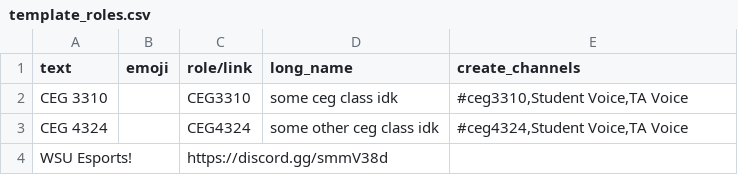
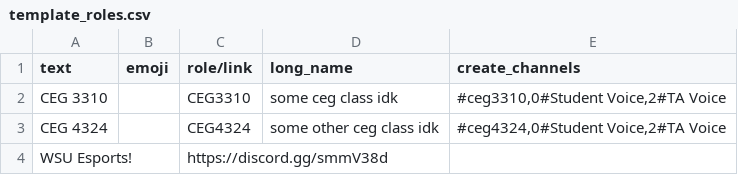
Before and after one commit to wrightedu/CSE-Discord-Bot, a CSV file: template_roles.csv, drawn as a sheet.

Commit message:
got rid of role csvs as class property

```diff
--- a/template_roles.csv
+++ b/template_roles.csv
@@ -1,4 +1,4 @@
 text,emoji,role/link,long_name,create_channels
-CEG 3310,,CEG3310,some ceg class idk,"#ceg3310,Student Voice,TA Voice"
-CEG 4324,,CEG4324,some other ceg class idk,"#ceg4324,Student Voice,TA Voice"
+CEG 3310,,CEG3310,some ceg class idk,"#ceg3310,0#Student Voice,2#TA Voice"
+CEG 4324,,CEG4324,some other ceg class idk,"#ceg4324,0#Student Voice,2#TA Voice"
 WSU Esports!,,https://discord.gg/smmV38d,,
```
Also changed, not shown: 1 other file.
